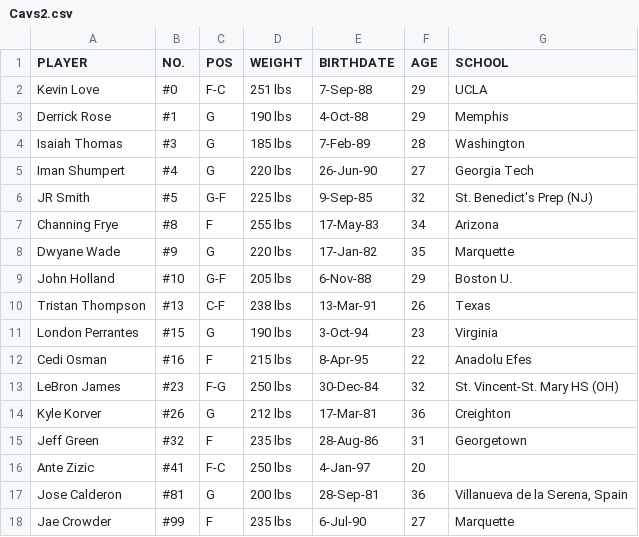
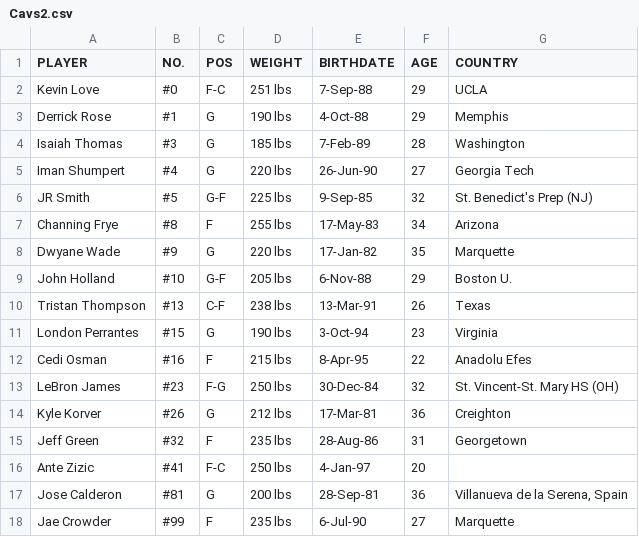
Before and after one commit to randerson112358/SQL, a CSV file: Cavs2.csv, drawn as a sheet.

Commit message:
Update Cavs2.csv

```diff
--- a/Cavs2.csv
+++ b/Cavs2.csv
@@ -1,2 +1,2 @@
-PLAYER,NO.,POS,WEIGHT,BIRTHDATE,AGE,SCHOOL
+PLAYER,NO.,POS,WEIGHT,BIRTHDATE,AGE,COUNTRY
 Kevin Love,#0,F-C,251 lbs,7-Sep-88,29,UCLA
```
